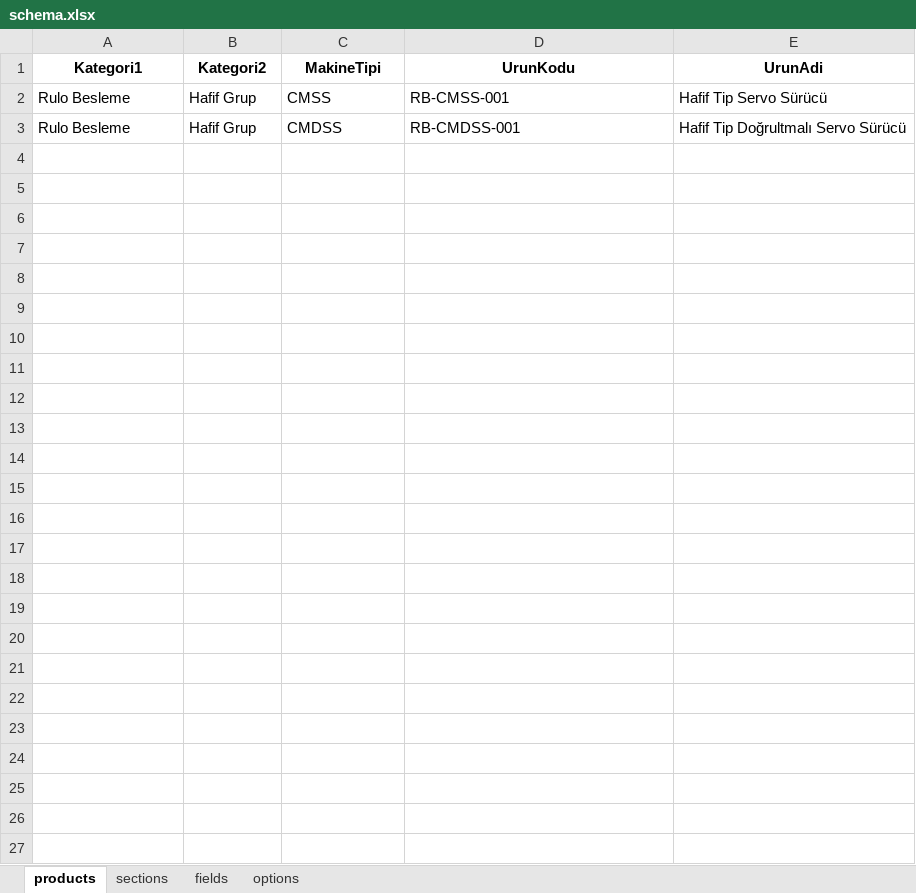
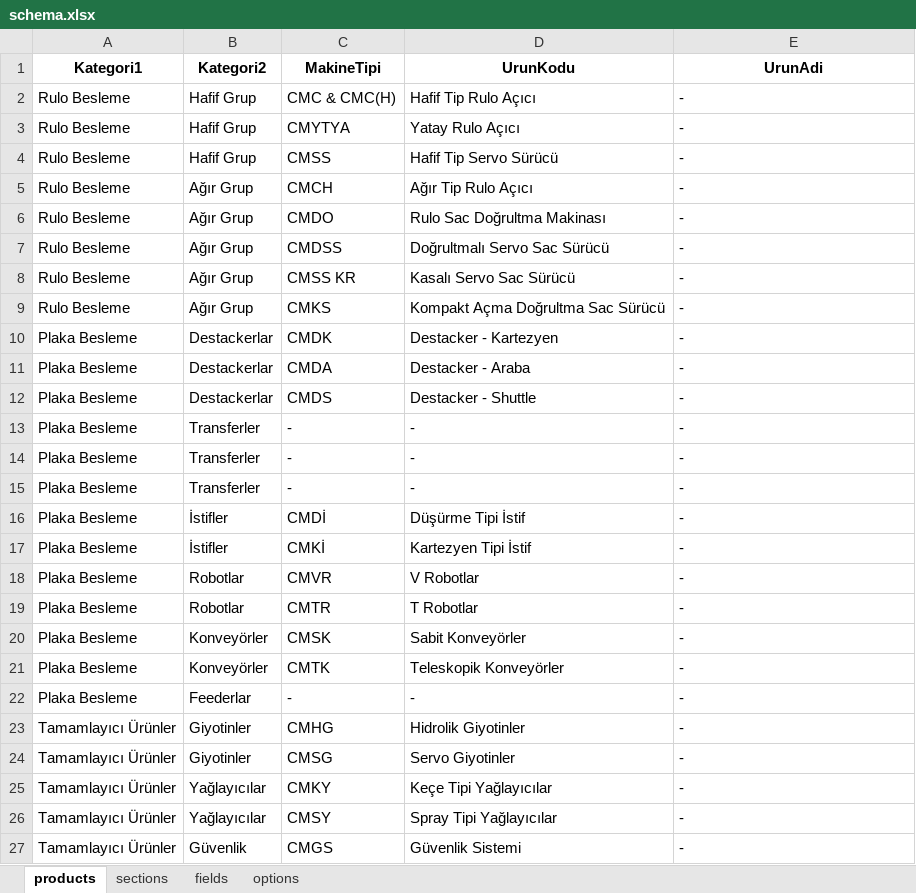
Before and after one commit to hsnylmz1837/uzun_kod_olustur_v17, an Excel workbook: data/schema.xlsx, sheet products, drawn as a sheet; values as stored, in another font and other column widths than the file's, no borders; addresses are those after the commit; the diff names each change by its address in the sheet, - before the commit and + after, or states it on an @@ line.

```diff
--- a/data/schema.xlsx (sheet products)
+++ b/data/schema.xlsx (sheet products)
+row 2: Rulo Besleme | Hafif Grup | CMC & CMC(H) | Hafif Tip Rulo Açıcı | -
+row 3: Rulo Besleme | Hafif Grup | CMYTYA | Yatay Rulo Açıcı | -
-D4 (UrunKodu): RB-CMSS-001
+D4 (UrunKodu): Hafif Tip Servo Sürücü
-E4 (UrunAdi): Hafif Tip Servo Sürücü
+E4 (UrunAdi): -
+row 5: Rulo Besleme | Ağır Grup | CMCH | Ağır Tip Rulo Açıcı | -
+row 6: Rulo Besleme | Ağır Grup | CMDO | Rulo Sac Doğrultma Makinası | -
-B7 (Kategori2): Hafif Grup
+B7 (Kategori2): Ağır Grup
-D7 (UrunKodu): RB-CMDSS-001
+D7 (UrunKodu): Doğrultmalı Servo Sac Sürücü
-E7 (UrunAdi): Hafif Tip Doğrultmalı Servo Sürücü
+E7 (UrunAdi): -
+row 8: Rulo Besleme | Ağır Grup | CMSS KR | Kasalı Servo Sac Sürücü | -
+row 9: Rulo Besleme | Ağır Grup | CMKS | Kompakt Açma Doğrultma Sac Sürücü | -
+row 10: Plaka Besleme | Destackerlar | CMDK | Destacker - Kartezyen | -
+row 11: Plaka Besleme | Destackerlar | CMDA | Destacker - Araba | -
+row 12: Plaka Besleme | Destackerlar | CMDS | Destacker - Shuttle | -
+row 13: Plaka Besleme | Transferler | - | - | -
+row 14: Plaka Besleme | Transferler | - | - | -
+row 15: Plaka Besleme | Transferler | - | - | -
+row 16: Plaka Besleme | İstifler | CMDİ | Düşürme Tipi İstif | -
+row 17: Plaka Besleme | İstifler | CMKİ | Kartezyen Tipi İstif | -
+row 18: Plaka Besleme | Robotlar | CMVR | V Robotlar | -
+row 19: Plaka Besleme | Robotlar | CMTR | T Robotlar | -
+row 20: Plaka Besleme | Konveyörler | CMSK | Sabit Konveyörler | -
+row 21: Plaka Besleme | Konveyörler | CMTK | Teleskopik Konveyörler | -
+row 22: Plaka Besleme | Feederlar | - | - | -
+row 23: Tamamlayıcı Ürünler | Giyotinler | CMHG | Hidrolik Giyotinler | -
+row 24: Tamamlayıcı Ürünler | Giyotinler | CMSG | Servo Giyotinler | -
+row 25: Tamamlayıcı Ürünler | Yağlayıcılar | CMKY | Keçe Tipi Yağlayıcılar | -
+row 26: Tamamlayıcı Ürünler | Yağlayıcılar | CMSY | Spray Tipi Yağlayıcılar | -
+row 27: Tamamlayıcı Ürünler | Güvenlik | CMGS | Güvenlik Sistemi | -
```
Also changed, not shown: sheet fields, sheet sections, sheet options, hidden cells.
